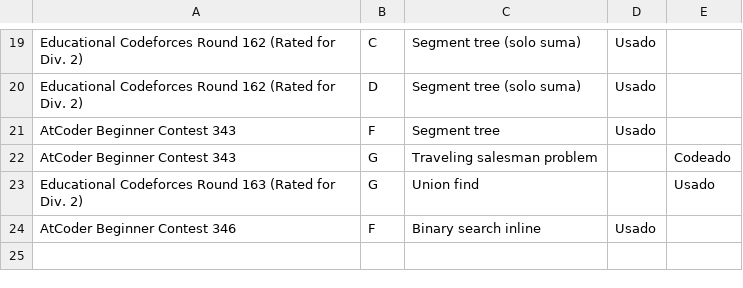
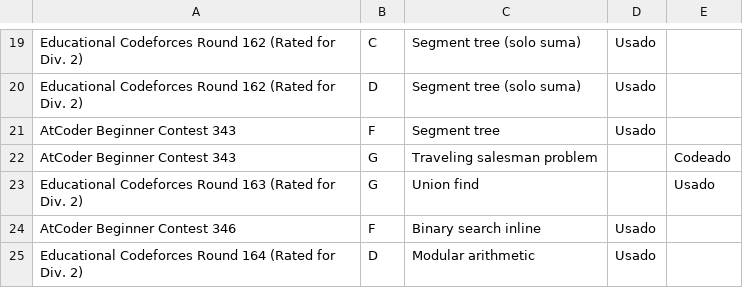
Before and after one commit to IvanRenison/ProgrammingProblems, a CSV file: .stats/CodeUsageSolo.csv, drawn as a sheet; only a part is shown, gaps mark what is left out; the diff names each change by its address in the sheet, - before the commit and + after, or states it on an @@ line.

Commit message:
Problems A-D of Educational Codeforces Round 164

```diff
--- a/.stats/CodeUsageSolo.csv
+++ b/.stats/CodeUsageSolo.csv
+row 25: Educational Codeforces Round 164 (Rated for Div. 2) | D | Modular arithmetic | Usado
```
Also changed, not shown: 5 other files.
